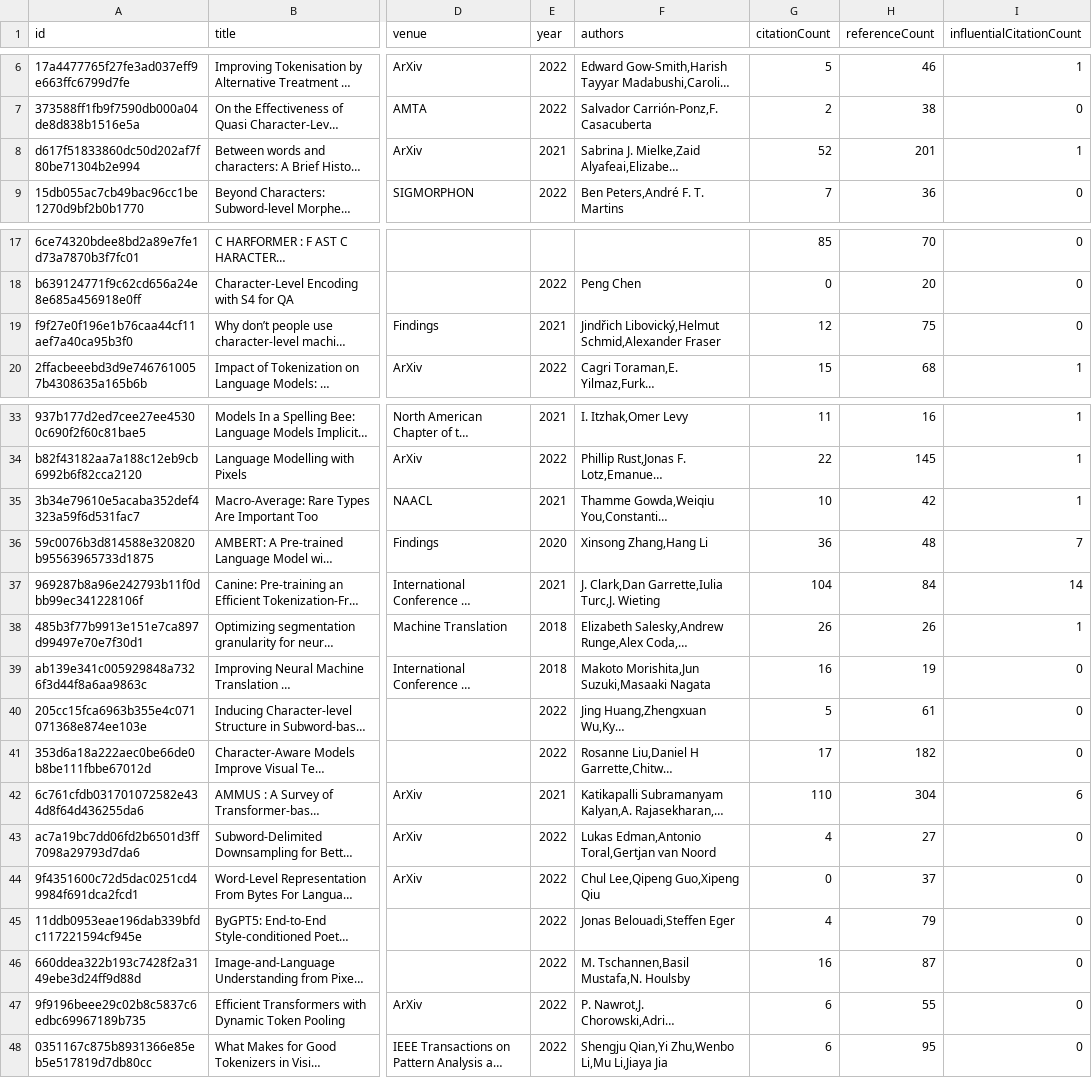
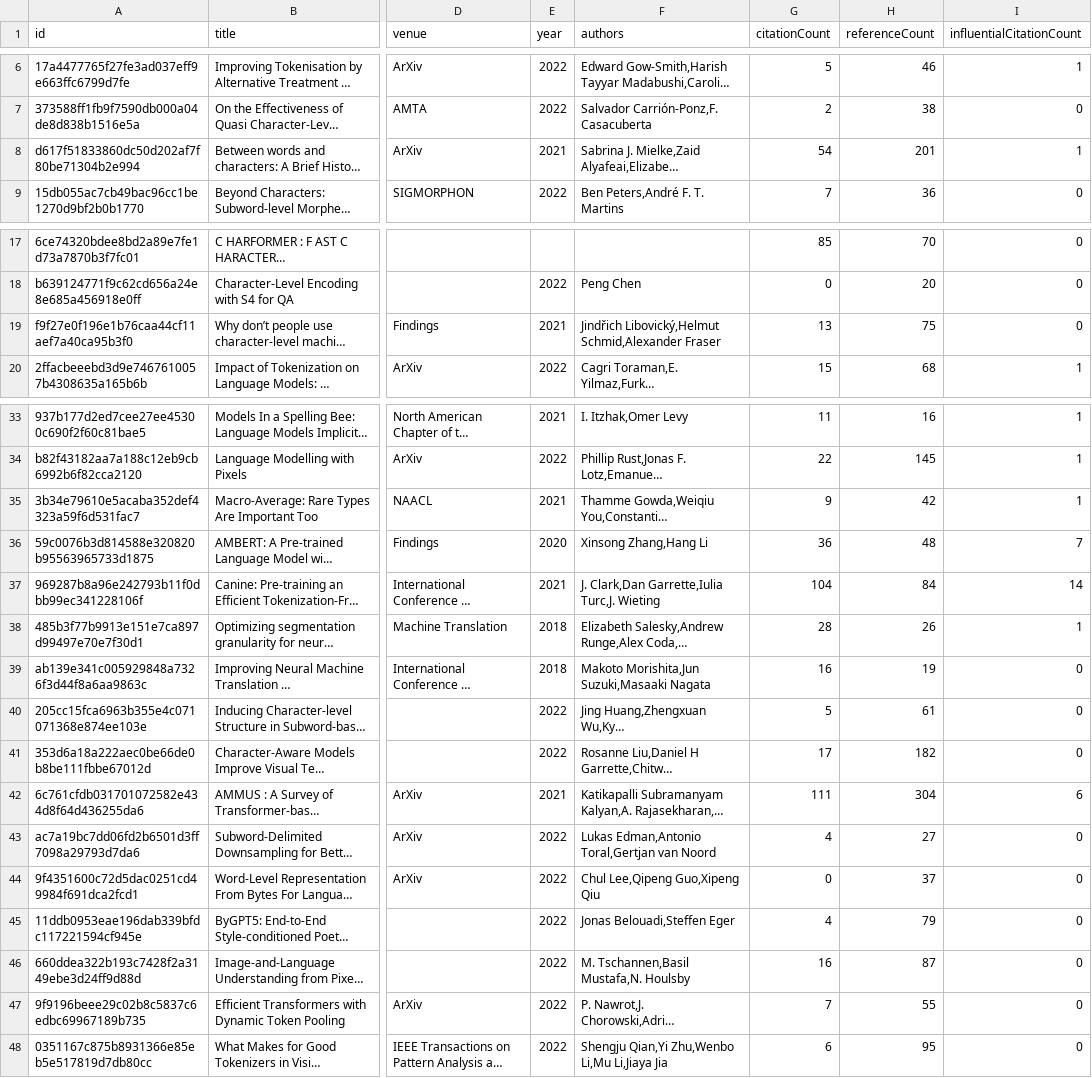
Before and after one commit to avi-jit/tokenization, a CSV file: data/currentPapers.csv, drawn as a sheet; only a part is shown, gaps mark what is left out; long unchanged cells end in …; the diff names each change by its address in the sheet, - before the commit and + after, or states it on an @@ line.

Commit message:
Update paper data

```diff
--- a/data/currentPapers.csv
+++ b/data/currentPapers.csv
-G8 (citationCount): 52
+G8 (citationCount): 54
-G19 (citationCount): 12
+G19 (citationCount): 13
-G35 (citationCount): 10
+G35 (citationCount): 9
-G38 (citationCount): 26
+G38 (citationCount): 28
-G42 (citationCount): 110
+G42 (citationCount): 111
-G47 (citationCount): 6
+G47 (citationCount): 7
```
Also changed, not shown: 2 other files.
